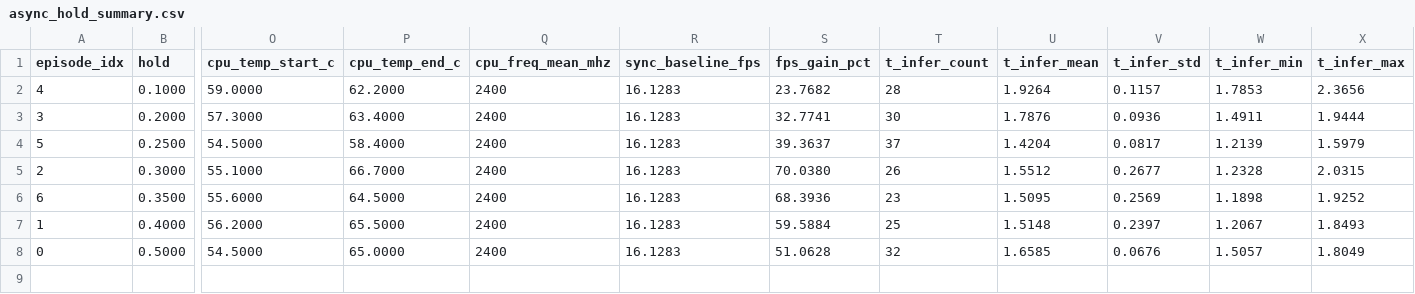
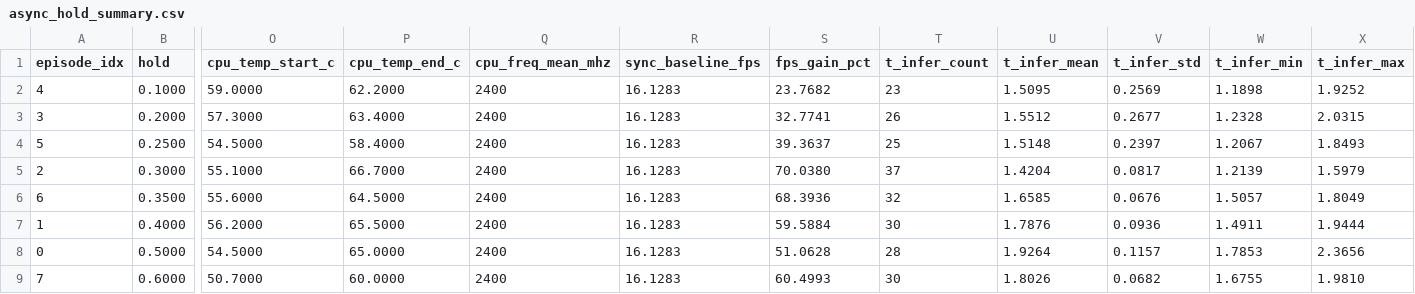
Before and after one commit to Vel044/lerobot, a CSV file: analysis/08_async_inference_hold_sweep/async_hold_summary.csv, drawn as a sheet; only a part is shown, gaps mark what is left out; rows hold the shown columns only; the diff names each change by its address in the sheet, - before the commit and + after, or states it on an @@ line.

```diff
--- a/analysis/08_async_inference_hold_sweep/async_hold_summary.csv
+++ b/analysis/08_async_inference_hold_sweep/async_hold_summary.csv
-T2 (t_infer_count): 28
+T2 (t_infer_count): 23
-U2 (t_infer_mean): 1.9264
+U2 (t_infer_mean): 1.5095
-V2 (t_infer_std): 0.1157
+V2 (t_infer_std): 0.2569
-W2 (t_infer_min): 1.7853
+W2 (t_infer_min): 1.1898
-X2 (t_infer_max): 2.3656
+X2 (t_infer_max): 1.9252
-T3 (t_infer_count): 30
+T3 (t_infer_count): 26
-U3 (t_infer_mean): 1.7876
+U3 (t_infer_mean): 1.5512
-V3 (t_infer_std): 0.0936
+V3 (t_infer_std): 0.2677
-W3 (t_infer_min): 1.4911
+W3 (t_infer_min): 1.2328
-X3 (t_infer_max): 1.9444
+X3 (t_infer_max): 2.0315
-T4 (t_infer_count): 37
+T4 (t_infer_count): 25
-U4 (t_infer_mean): 1.4204
+U4 (t_infer_mean): 1.5148
-V4 (t_infer_std): 0.0817
+V4 (t_infer_std): 0.2397
-W4 (t_infer_min): 1.2139
+W4 (t_infer_min): 1.2067
-X4 (t_infer_max): 1.5979
+X4 (t_infer_max): 1.8493
-T5 (t_infer_count): 26
+T5 (t_infer_count): 37
-U5 (t_infer_mean): 1.5512
+U5 (t_infer_mean): 1.4204
-V5 (t_infer_std): 0.2677
+V5 (t_infer_std): 0.0817
-W5 (t_infer_min): 1.2328
+W5 (t_infer_min): 1.2139
-X5 (t_infer_max): 2.0315
+X5 (t_infer_max): 1.5979
-T6 (t_infer_count): 23
+T6 (t_infer_count): 32
-U6 (t_infer_mean): 1.5095
+U6 (t_infer_mean): 1.6585
-V6 (t_infer_std): 0.2569
+V6 (t_infer_std): 0.0676
-W6 (t_infer_min): 1.1898
+W6 (t_infer_min): 1.5057
-X6 (t_infer_max): 1.9252
+X6 (t_infer_max): 1.8049
-T7 (t_infer_count): 25
+T7 (t_infer_count): 30
-U7 (t_infer_mean): 1.5148
+U7 (t_infer_mean): 1.7876
-V7 (t_infer_std): 0.2397
+V7 (t_infer_std): 0.0936
-W7 (t_infer_min): 1.2067
+W7 (t_infer_min): 1.4911
-X7 (t_infer_max): 1.8493
+X7 (t_infer_max): 1.9444
-T8 (t_infer_count): 32
+T8 (t_infer_count): 28
-U8 (t_infer_mean): 1.6585
+U8 (t_infer_mean): 1.9264
-V8 (t_infer_std): 0.0676
+V8 (t_infer_std): 0.1157
-W8 (t_infer_min): 1.5057
+W8 (t_infer_min): 1.7853
-X8 (t_infer_max): 1.8049
+X8 (t_infer_max): 2.3656
+row 9: 7 | 0.6000 | 50.7000 | 60.0000 | 2400 | 16.1283 | 60.4993 | 30 | 1.8026 | 0.0682 | 1.6755 | 1.9810
```
Also changed, not shown: analysis/08_async_inference_hold_sweep/async_merged_stats.csv, 6 other files.
